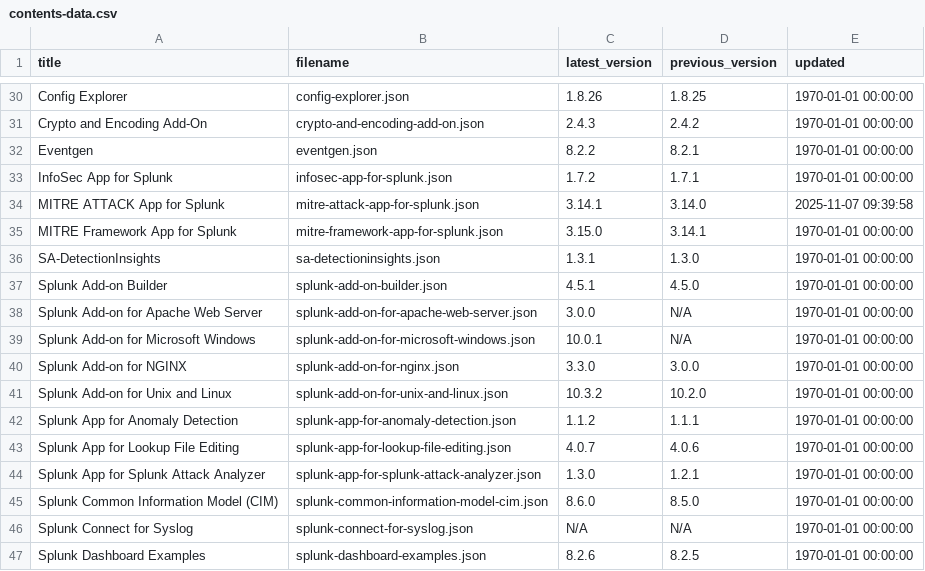
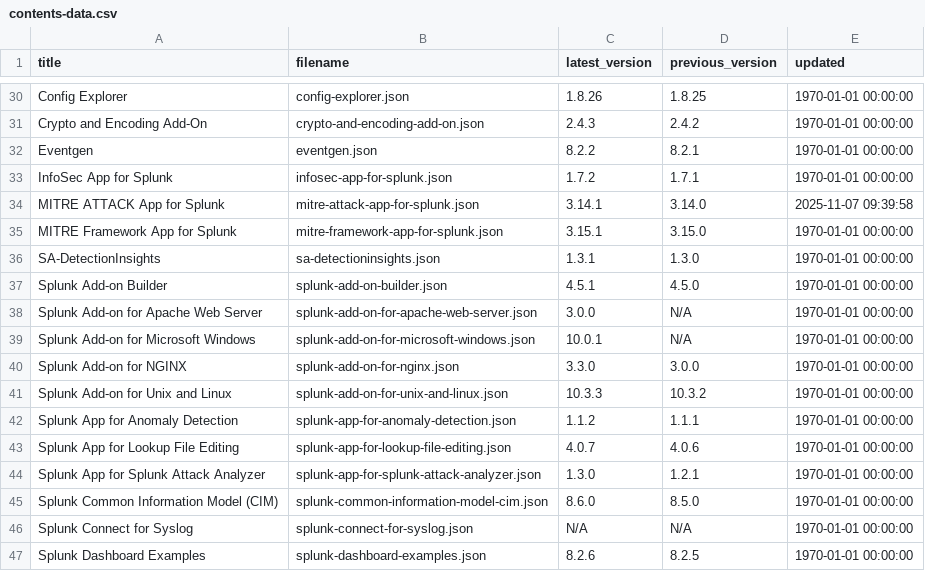
Before and after one commit to tsnaketech/splunk_apps_props, a CSV file: contents-data.csv, drawn as a sheet; only a part is shown, gaps mark what is left out.

```diff
--- a/contents-data.csv
+++ b/contents-data.csv
@@ -34,3 +34,3 @@ InfoSec App for Splunk,infosec-app-for-splunk.json,1.7.2,1.7.1,1970-01-01 00:00:
 MITRE ATTACK App for Splunk,mitre-attack-app-for-splunk.json,3.14.1,3.14.0,2025-11-07 09:39:58
-MITRE Framework App for Splunk,mitre-framework-app-for-splunk.json,3.15.0,3.14.1,1970-01-01 00:00:00
+MITRE Framework App for Splunk,mitre-framework-app-for-splunk.json,3.15.1,3.15.0,1970-01-01 00:00:00
 SA-DetectionInsights,sa-detectioninsights.json,1.3.1,1.3.0,1970-01-01 00:00:00
@@ -40,3 +40,3 @@ Splunk Add-on for Microsoft Windows,splunk-add-on-for-microsoft-windows.json,10.
 Splunk Add-on for NGINX,splunk-add-on-for-nginx.json,3.3.0,3.0.0,1970-01-01 00:00:00
-Splunk Add-on for Unix and Linux,splunk-add-on-for-unix-and-linux.json,10.3.2,10.2.0,1970-01-01 00:00:00
+Splunk Add-on for Unix and Linux,splunk-add-on-for-unix-and-linux.json,10.3.3,10.3.2,1970-01-01 00:00:00
 Splunk App for Anomaly Detection,splunk-app-for-anomaly-detection.json,1.1.2,1.1.1,1970-01-01 00:00:00
```
